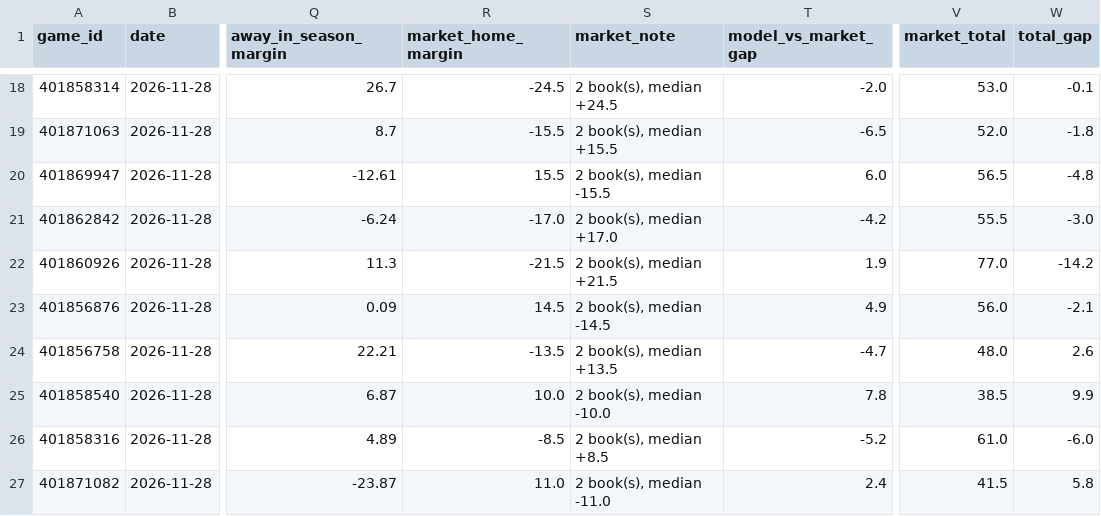
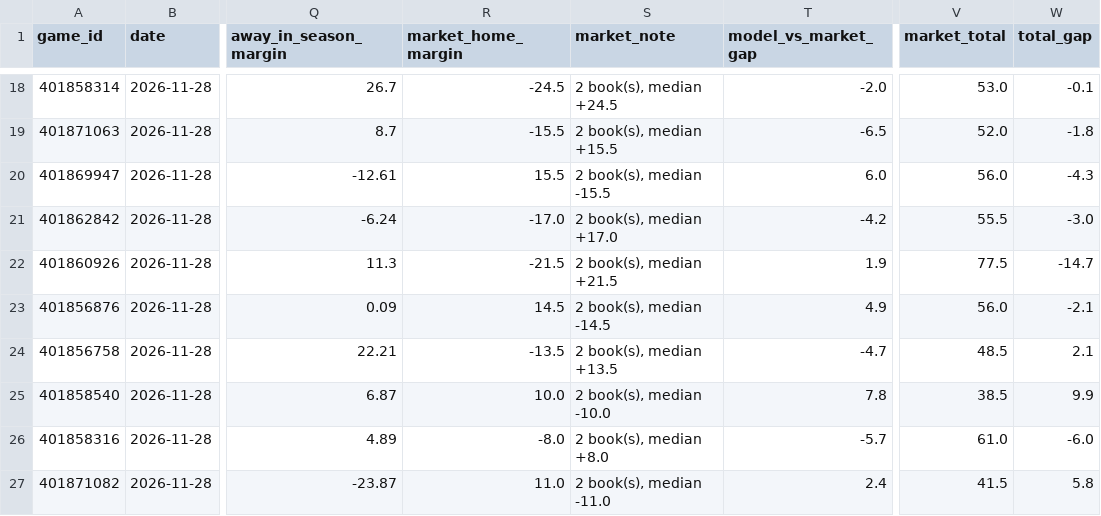
Before and after one commit to btaber-tech/cfb-handicap-model-2026, a CSV file: extracted_data/week13_2026_projections.csv, drawn as a sheet; only a part is shown, gaps mark what is left out; the diff covers the shown part only; the diff names each change by its address in the sheet, - before the commit and + after, or states it on an @@ line.

```diff
--- a/extracted_data/week13_2026_projections.csv
+++ b/extracted_data/week13_2026_projections.csv
-V20 (market_total): 56.5
+V20 (market_total): 56.0
-W20 (total_gap): -4.8
+W20 (total_gap): -4.3
-V22 (market_total): 77.0
+V22 (market_total): 77.5
-W22 (total_gap): -14.2
+W22 (total_gap): -14.7
-V24 (market_total): 48.0
+V24 (market_total): 48.5
-W24 (total_gap): 2.6
+W24 (total_gap): 2.1
-R26 (market_home_margin): -8.5
+R26 (market_home_margin): -8.0
-S26 (market_note): 2 book(s), median +8.5
+S26 (market_note): 2 book(s), median +8.0
-T26 (model_vs_market_gap): -5.2
+T26 (model_vs_market_gap): -5.7
```
Also changed, not shown: 23 edited cells elsewhere in this file.
